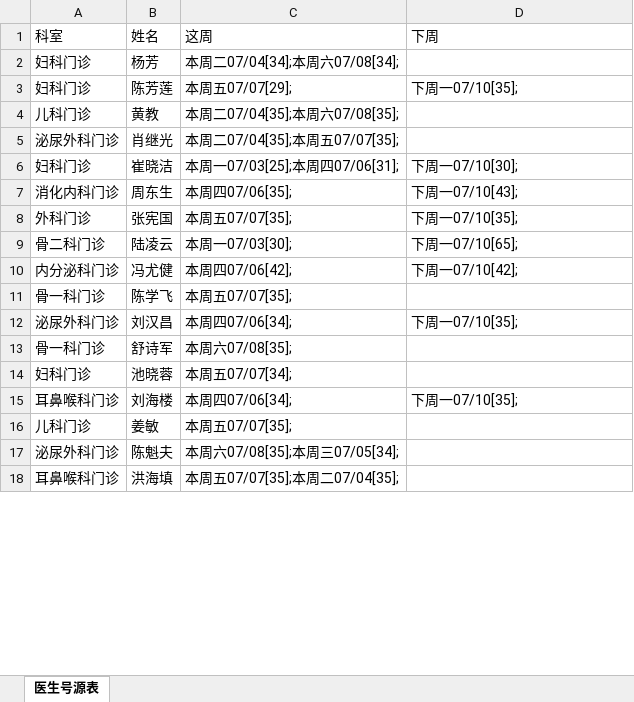
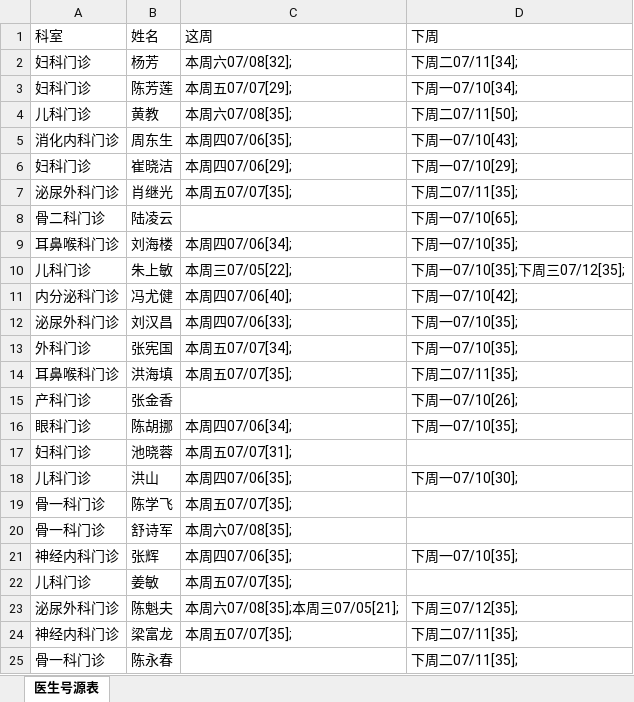
Before and after one commit to sherlock-help/SEP.DataListener, an Excel workbook: 第五医院信息表.xlsx, sheet 医生号源表, drawn as a sheet; only a part is shown; values as stored, in another font and other column widths than the file's, no borders; removed rows and columns are numbered as before the commit, all else as after; the diff covers the shown part only; the diff names each change by its address in the sheet, - before the commit and + after, or states it on an @@ line.

```diff
--- a/第五医院信息表.xlsx (sheet 医生号源表)
+++ b/第五医院信息表.xlsx (sheet 医生号源表)
-C2 (这周): 本周二07/04[34];本周六07/08[34];
+C2 (这周): 本周六07/08[32];
-D2 (下周): (empty)
+D2 (下周): 下周二07/11[34];
-D3 (下周): 下周一07/10[35];
+D3 (下周): 下周一07/10[34];
-C4 (这周): 本周二07/04[35];本周六07/08[35];
+C4 (这周): 本周六07/08[35];
-D4 (下周): (empty)
+D4 (下周): 下周二07/11[50];
-row 5: 泌尿外科门诊 | 肖继光 | 本周二07/04[35];本周五07/07[35];
-row 6: 妇科门诊 | 崔晓洁 | 本周一07/03[25];本周四07/06[31]; | 下周一07/10[30];
-row 8: 外科门诊 | 张宪国 | 本周五07/07[35]; | 下周一07/10[35];
+row 6: 妇科门诊 | 崔晓洁 | 本周四07/06[29]; | 下周一07/10[29];
+row 7: 泌尿外科门诊 | 肖继光 | 本周五07/07[35]; | 下周二07/11[35];
-C8 (这周): 本周一07/03[30];
+C8 (这周): (empty)
@@ row 15 moved to row 9: 耳鼻喉科门诊 @@
+row 10: 儿科门诊 | 朱上敏 | 本周三07/05[22]; | 下周一07/10[35];下周三07/12[35];
-C11 (这周): 本周四07/06[42];
+C11 (这周): 本周四07/06[40];
+row 12: 泌尿外科门诊 | 刘汉昌 | 本周四07/06[33]; | 下周一07/10[35];
+row 13: 外科门诊 | 张宪国 | 本周五07/07[34]; | 下周一07/10[35];
+row 14: 耳鼻喉科门诊 | 洪海填 | 本周五07/07[35]; | 下周二07/11[35];
+row 15: 产科门诊 | 张金香 |  | 下周一07/10[26];
+row 16: 眼科门诊 | 陈胡挪 | 本周四07/06[34]; | 下周一07/10[35];
+row 17: 妇科门诊 | 池晓蓉 | 本周五07/07[31];
+row 18: 儿科门诊 | 洪山 | 本周四07/06[35]; | 下周一07/10[30];
-row 12: 泌尿外科门诊 | 刘汉昌 | 本周四07/06[34]; | 下周一07/10[35];
-row 14: 妇科门诊 | 池晓蓉 | 本周五07/07[34];
@@ row 25 moved to row 21: 神经内科门诊 @@
-C23 (这周): 本周六07/08[35];本周三07/05[34];
+C23 (这周): 本周六07/08[35];本周三07/05[21];
-D23 (下周): (empty)
+D23 (下周): 下周三07/12[35];
-row 18: 耳鼻喉科门诊 | 洪海填 | 本周五07/07[35];本周二07/04[35];
+row 24: 神经内科门诊 | 梁富龙 | 本周五07/07[35]; | 下周二07/11[35];
+row 25: 骨一科门诊 | 陈永春 |  | 下周二07/11[35];
```
Also changed, not shown: 18 added rows, 23 removed rows and 93 edited cells elsewhere in this sheet, 11 other files.
